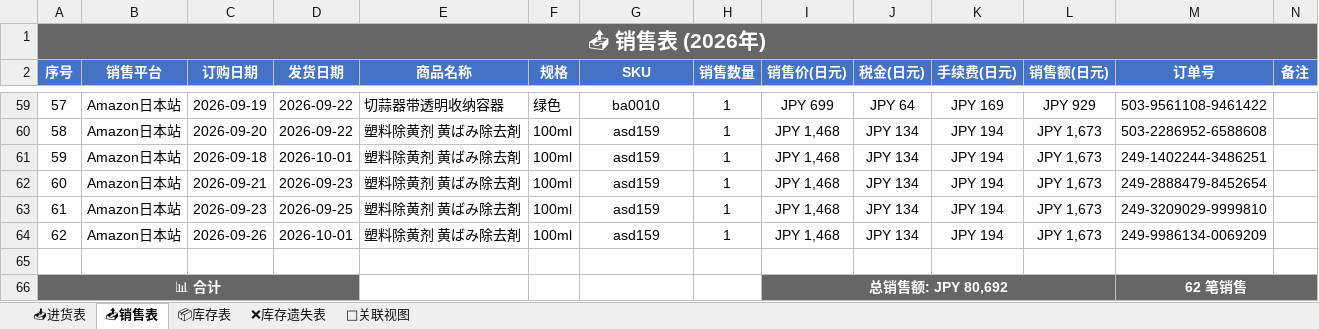
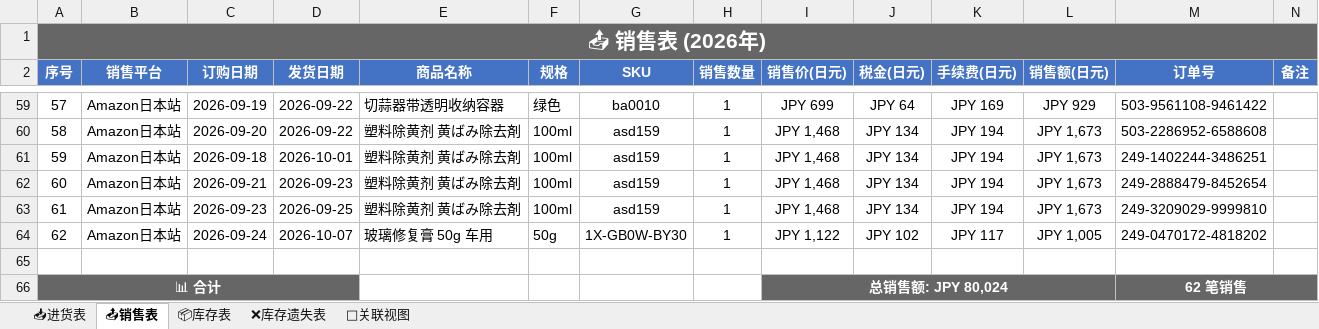
Before and after one commit to xiaoba1/amazon_record, an Excel workbook: 购买记录/归档表格/购买记录_2026.xlsx, sheet 📤销售表, drawn as a sheet; only a part is shown, gaps mark what is left out; values as stored, in another font and other column widths than the file's, no borders; the diff names each change by its address in the sheet, - before the commit and + after, or states it on an @@ line.

```diff
--- a/购买记录/归档表格/购买记录_2026.xlsx (sheet 📤销售表)
+++ b/购买记录/归档表格/购买记录_2026.xlsx (sheet 📤销售表)
-C64 (订购日期): 2026-09-26
+C64 (订购日期): 2026-09-24
-D64 (发货日期): 2026-10-01
+D64 (发货日期): 2026-10-07
-E64 (商品名称): 塑料除黄剂 黄ばみ除去剤
+E64 (商品名称): 玻璃修复膏 50g 车用
-F64 (规格): 100ml
+F64 (规格): 50g
-G64 (SKU): asd159
+G64 (SKU): 1X-GB0W-BY30
-I64 (销售价(日元)): JPY 1,468
+I64 (销售价(日元)): JPY 1,122
-J64 (税金(日元)): JPY 134
+J64 (税金(日元)): JPY 102
-K64 (手续费(日元)): JPY 194
+K64 (手续费(日元)): JPY 117
-L64 (销售额(日元)): JPY 1,673
+L64 (销售额(日元)): JPY 1,005
-M64 (订单号): 249-9986134-0069209
+M64 (订单号): 249-0470172-4818202
-I66 (销售价(日元)): 总销售额: JPY 80,692
+I66 (销售价(日元)): 总销售额: JPY 80,024
```
Also changed, not shown: sheet 🔗关联视图, sheet 📦库存表, 1 other file.
